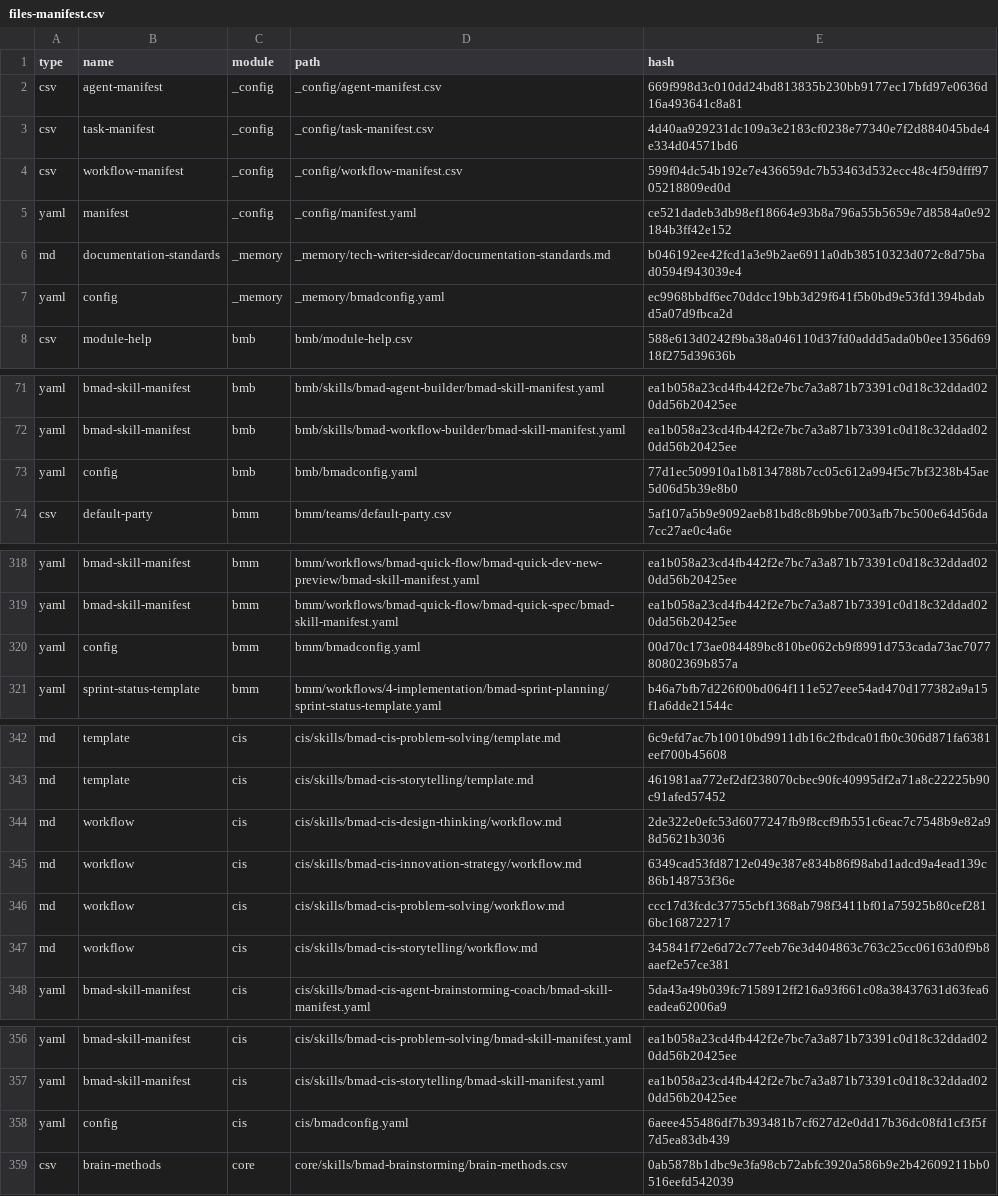
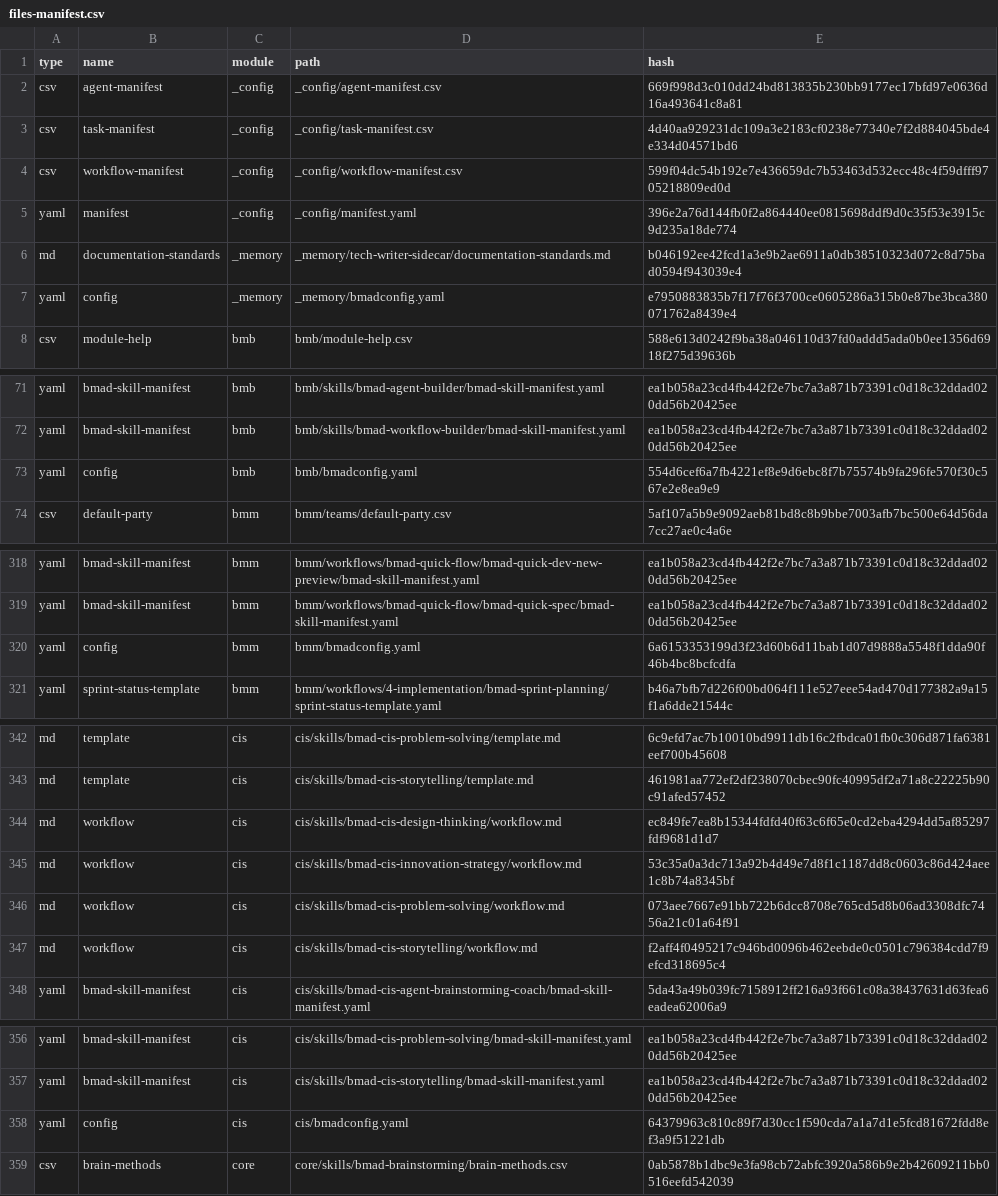
Before and after one commit to crisweber2600/Lens.Core.Src, a CSV file: _bmad/_config/files-manifest.csv, drawn as a sheet; only a part is shown, gaps mark what is left out; the diff covers the shown part only.

```diff
--- a/_bmad/_config/files-manifest.csv
+++ b/_bmad/_config/files-manifest.csv
@@ -4,5 +4,5 @@ type,name,module,path,hash
 "csv","workflow-manifest","_config","_config/workflow-manifest.csv","599f04dc54b192e7e436659dc7b53463d532ecc48c4f59dfff9705218809ed0d"
-"yaml","manifest","_config","_config/manifest.yaml","ce521dadeb3db98ef18664e93b8a796a55b5659e7d8584a0e92184b3ff42e152"
+"yaml","manifest","_config","_config/manifest.yaml","396e2a76d144fb0f2a864440ee0815698ddf9d0c35f53e3915c9d235a18de774"
 "md","documentation-standards","_memory","_memory/tech-writer-sidecar/documentation-standards.md","b046192ee42fcd1a3e9b2ae6911a0db38510323d072c8d75bad0594f943039e4"
-"yaml","config","_memory","_memory/bmadconfig.yaml","ec9968bbdf6ec70ddcc19bb3d29f641f5b0bd9e53fd1394bdabd5a07d9fbca2d"
+"yaml","config","_memory","_memory/bmadconfig.yaml","e7950883835b7f17f76f3700ce0605286a315b0e87be3bca380071762a8439e4"
 "csv","module-help","bmb","bmb/module-help.csv","588e613d0242f9ba38a046110d37fd0addd5ada0b0ee1356d6918f275d39636b"
@@ -72,3 +72,3 @@ type,name,module,path,hash
 "yaml","bmad-skill-manifest","bmb","bmb/skills/bmad-workflow-builder/bmad-skill-manifest.yaml","ea1b058a23cd4fb442f2e7bc7a3a871b73391c0d18c32ddad020dd56b20425ee"
-"yaml","config","bmb","bmb/bmadconfig.yaml","77d1ec509910a1b8134788b7cc05c612a994f5c7bf3238b45ae5d06d5b39e8b0"
+"yaml","config","bmb","bmb/bmadconfig.yaml","554d6cef6a7fb4221ef8e9d6ebc8f7b75574b9fa296fe570f30c567e2e8ea9e9"
 "csv","default-party","bmm","bmm/teams/default-party.csv","5af107a5b9e9092aeb81bd8c8b9bbe7003afb7bc500e64d56da7cc27ae0c4a6e"
@@ -319,3 +319,3 @@ type,name,module,path,hash
 "yaml","bmad-skill-manifest","bmm","bmm/workflows/bmad-quick-flow/bmad-quick-spec/bmad-skill-manifest.yaml","ea1b058a23cd4fb442f2e7bc7a3a871b73391c0d18c32ddad020dd56b20425ee"
-"yaml","config","bmm","bmm/bmadconfig.yaml","00d70c173ae084489bc810be062cb9f8991d753cada73ac707780802369b857a"
+"yaml","config","bmm","bmm/bmadconfig.yaml","6a6153353199d3f23d60b6d11bab1d07d9888a5548f1dda90f46b4bc8bcfcdfa"
 "yaml","sprint-status-template","bmm","bmm/workflows/4-implementation/bmad-sprint-planning/sprint-status-template.yaml","b46a7bfb7d226f00bd064f111e527eee54ad470d177382a9a15f1a6dde21544c"
@@ -343,6 +343,6 @@ type,name,module,path,hash
 "md","template","cis","cis/skills/bmad-cis-storytelling/template.md","461981aa772ef2df238070cbec90fc40995df2a71a8c22225b90c91afed57452"
-"md","workflow","cis","cis/skills/bmad-cis-design-thinking/workflow.md","2de322e0efc53d6077247fb9f8ccf9fb551c6eac7c7548b9e82a98d5621b3036"
-"md","workflow","cis","cis/skills/bmad-cis-innovation-strategy/workflow.md","6349cad53fd8712e049e387e834b86f98abd1adcd9a4ead139c86b148753f36e"
-"md","workflow","cis","cis/skills/bmad-cis-problem-solving/workflow.md","ccc17d3fcdc37755cbf1368ab798f3411bf01a75925b80cef2816bc168722717"
-"md","workflow","cis","cis/skills/bmad-cis-storytelling/workflow.md","345841f72e6d72c77eeb76e3d404863c763c25cc06163d0f9b8aaef2e57ce381"
+"md","workflow","cis","cis/skills/bmad-cis-design-thinking/workflow.md","ec849fe7ea8b15344fdfd40f63c6f65e0cd2eba4294dd5af85297fdf9681d1d7"
+"md","workflow","cis","cis/skills/bmad-cis-innovation-strategy/workflow.md","53c35a0a3dc713a92b4d49e7d8f1c1187dd8c0603c86d424aee1c8b74a8345bf"
+"md","workflow","cis","cis/skills/bmad-cis-problem-solving/workflow.md","073aee7667e91bb722b6dcc8708e765cd5d8b06ad3308dfc7456a21c01a64f91"
+"md","workflow","cis","cis/skills/bmad-cis-storytelling/workflow.md","f2aff4f0495217c946bd0096b462eebde0c0501c796384cdd7f9efcd318695c4"
 "yaml","bmad-skill-manifest","cis","cis/skills/bmad-cis-agent-brainstorming-coach/bmad-skill-manifest.yaml","5da43a49b039fc7158912ff216a93f661c08a38437631d63fea6eadea62006a9"
@@ -357,3 +357,3 @@ type,name,module,path,hash
 "yaml","bmad-skill-manifest","cis","cis/skills/bmad-cis-storytelling/bmad-skill-manifest.yaml","ea1b058a23cd4fb442f2e7bc7a3a871b73391c0d18c32ddad020dd56b20425ee"
-"yaml","config","cis","cis/bmadconfig.yaml","6aeee455486df7b393481b7cf627d2e0dd17b36dc08fd1cf3f5f7d5ea83db439"
+"yaml","config","cis","cis/bmadconfig.yaml","64379963c810c89f7d30cc1f590cda7a1a7d1e5fcd81672fdd8ef3a9f51221db"
 "csv","brain-methods","core","core/skills/bmad-brainstorming/brain-methods.csv","0ab5878b1dbc9e3fa98cb72abfc3920a586b9e2b42609211bb0516eefd542039"
```
Also changed, not shown: 3 edited cells elsewhere in this file, 36 other files.
